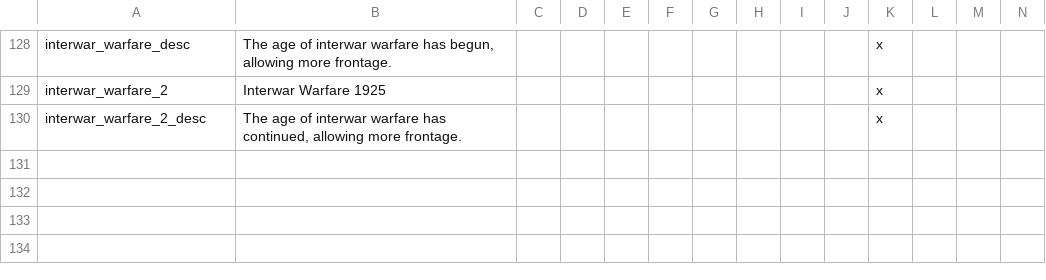
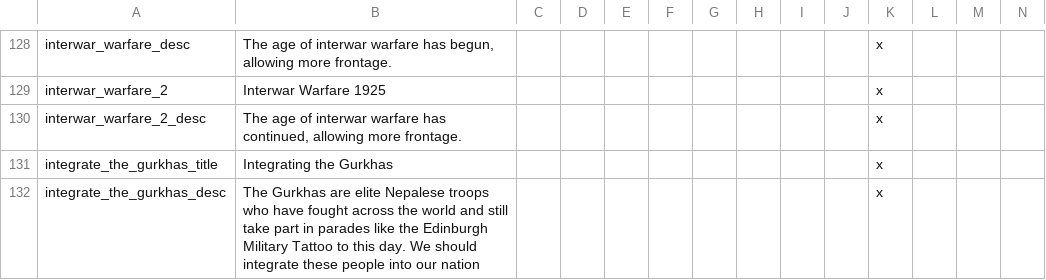
Before and after one commit to rileyo92/Rileyo-AlStadt, a CSV file: Rileyo ALStadt 1.4/localisation/rileyoadditions.csv, drawn as a sheet; only a part is shown, gaps mark what is left out; rows hold the shown columns only; the diff names each change by its address in the sheet, - before the commit and + after, or states it on an @@ line.

```diff
--- a/Rileyo ALStadt 1.4/localisation/rileyoadditions.csv
+++ b/Rileyo ALStadt 1.4/localisation/rileyoadditions.csv
+row 131: integrate_the_gurkhas_title | Integrating the Gurkhas |  |  |  |  |  |  |  |  | x
+row 132: integrate_the_gurkhas_desc | The Gurkhas are elite Nepalese troops who have fought across the world and still take part in parades like the Edinburgh Military Tattoo to this day. We should integrate these people into our nation |  |  |  |  |  |  |  |  | x
```
Also changed, not shown: 14 other files.
